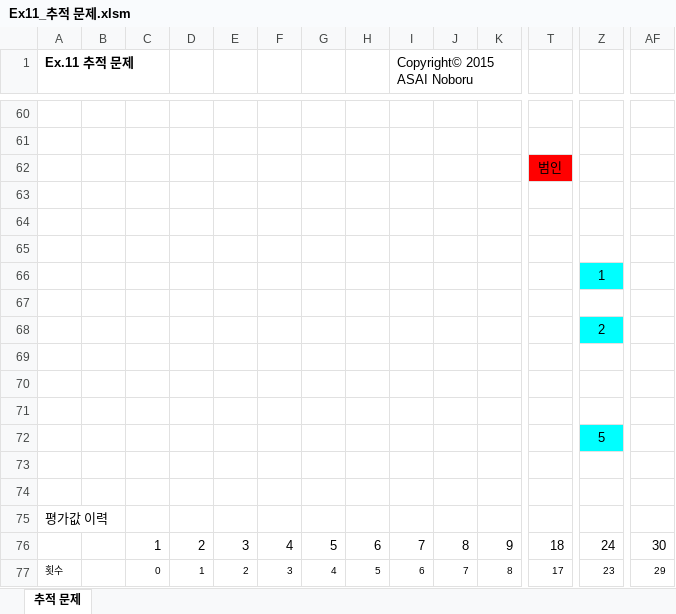
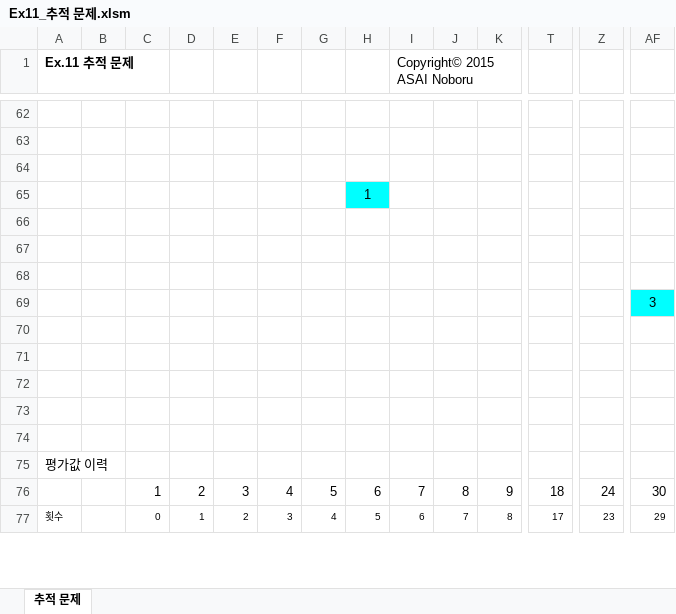
Before and after one commit to Jpub/LearnAIwithExcel, an Excel workbook: Ex11_추적 문제.xlsm, sheet 추적 문제, drawn as a sheet; only a part is shown, gaps mark what is left out; values as stored, in another font and other column widths than the file's, no borders; charts and pictures not drawn; removed rows and columns are numbered as before the commit, all else as after; rows hold the shown columns only; the diff covers the shown part only; the diff names each change by its address in the sheet, - before the commit and + after, or states it on an @@ line.

```diff
--- a/Ex11_추적 문제.xlsm (sheet 추적 문제)
+++ b/Ex11_추적 문제.xlsm (sheet 추적 문제)
-row 62:  |  |  |  |  |  |  |  |  |  |  | 범인
+row 65:  |  |  |  |  |  |  | 1
-row 66:  |  |  |  |  |  |  |  |  |  |  |  | 1
-row 68:  |  |  |  |  |  |  |  |  |  |  |  | 2
+row 69:  |  |  |  |  |  |  |  |  |  |  |  |  | 3
-row 72:  |  |  |  |  |  |  |  |  |  |  |  | 5
```
Also changed, not shown: 5 added rows, 3 removed rows and 14 edited cells elsewhere in this sheet, charts or pictures, Ex10_질병 진단 ES.xlsm, Ex8_게임 전략.xlsm, 1 other file.
